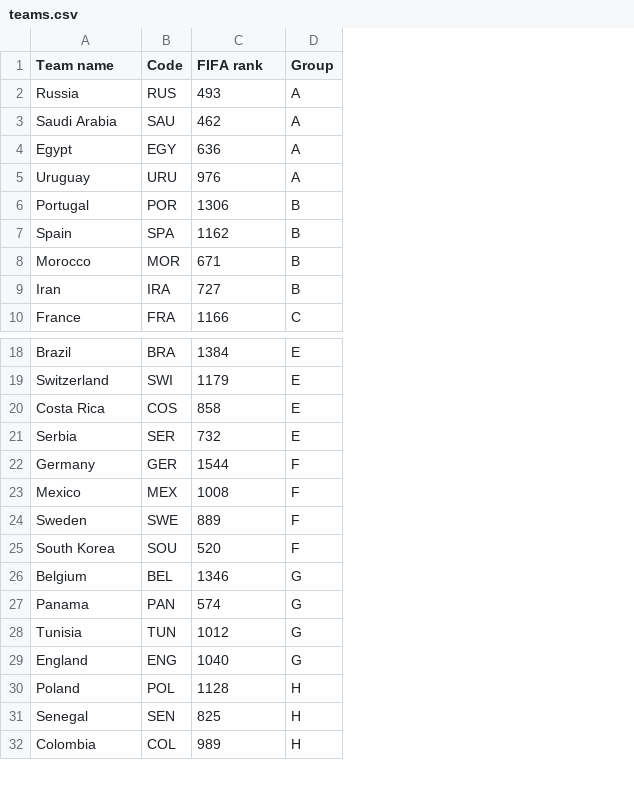
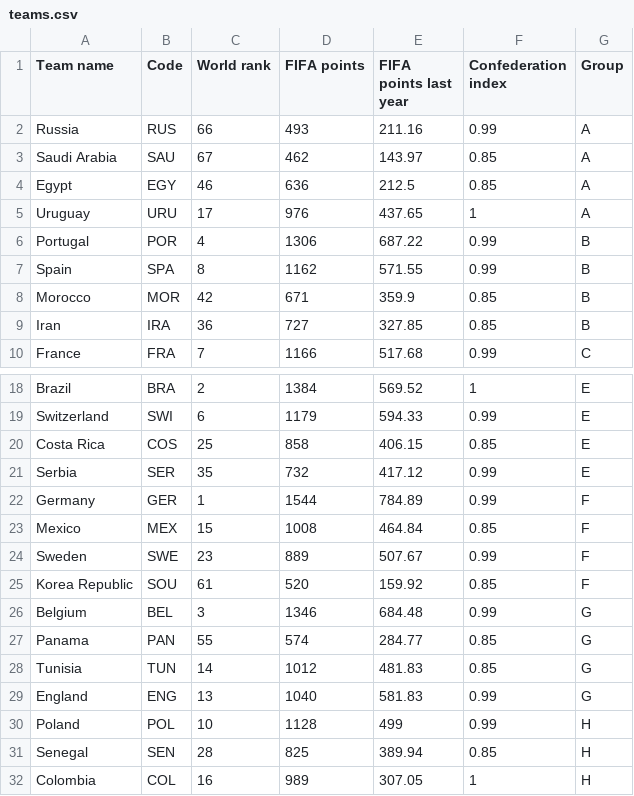
Before and after one commit to JamieMBright/world-cup-2018-simulator, a CSV file: teams.csv, drawn as a sheet; only a part is shown, gaps mark what is left out; addresses are those after the commit; the diff names each change by its address in the sheet, - before the commit and + after, or states it on an @@ line.

Commit message:
added some new information from the FIFA website for actual ranked position, the confederation index and the points earned over last 12 months so that the Fifa points can be updated after each fixture. This, in essence, allows teams to build momentum should they win a good fixture. Now, after each fixture, each teams FIFA points are updated according to the official criteria.

```diff
--- a/teams.csv
+++ b/teams.csv
+column C (World rank), rows 2-10: 66 | 67 | 46 | 17 | 4 | 8 | 42 | 36 | 7; rows 18-32: 2 | 6 | 25 | 35 | 1 | 15 | 23 | 61 | 3 | 55 | 14 | 13 | 10 | 28 | 16
+column E (FIFA points last year), rows 2-10: 211.16 | 143.97 | 212.5 | 437.65 | 687.22 | 571.55 | 359.9 | 327.85 | 517.68; rows 18-32: 569.52 | 594.33 | 406.15 | 417.12 | 784.89 | 464.84 | 507.67 | 159.92 | 684.48 | 284.77 | 481.83 | 581.83 | 499 | 389.94 | 307.05
+column F (Confederation index), rows 2-10: 0.99 | 0.85 | 0.85 | 1 | 0.99 | 0.99 | 0.85 | 0.85 | 0.99; rows 18-32: 1 | 0.99 | 0.85 | 0.99 | 0.99 | 0.85 | 0.99 | 0.85 | 0.99 | 0.85 | 0.85 | 0.99 | 0.99 | 0.85 | 1
-D1: FIFA rank
+D1: FIFA points
-A25 (Team name): South Korea
+A25 (Team name): Korea Republic
```
Also changed, not shown: 1 other file.
